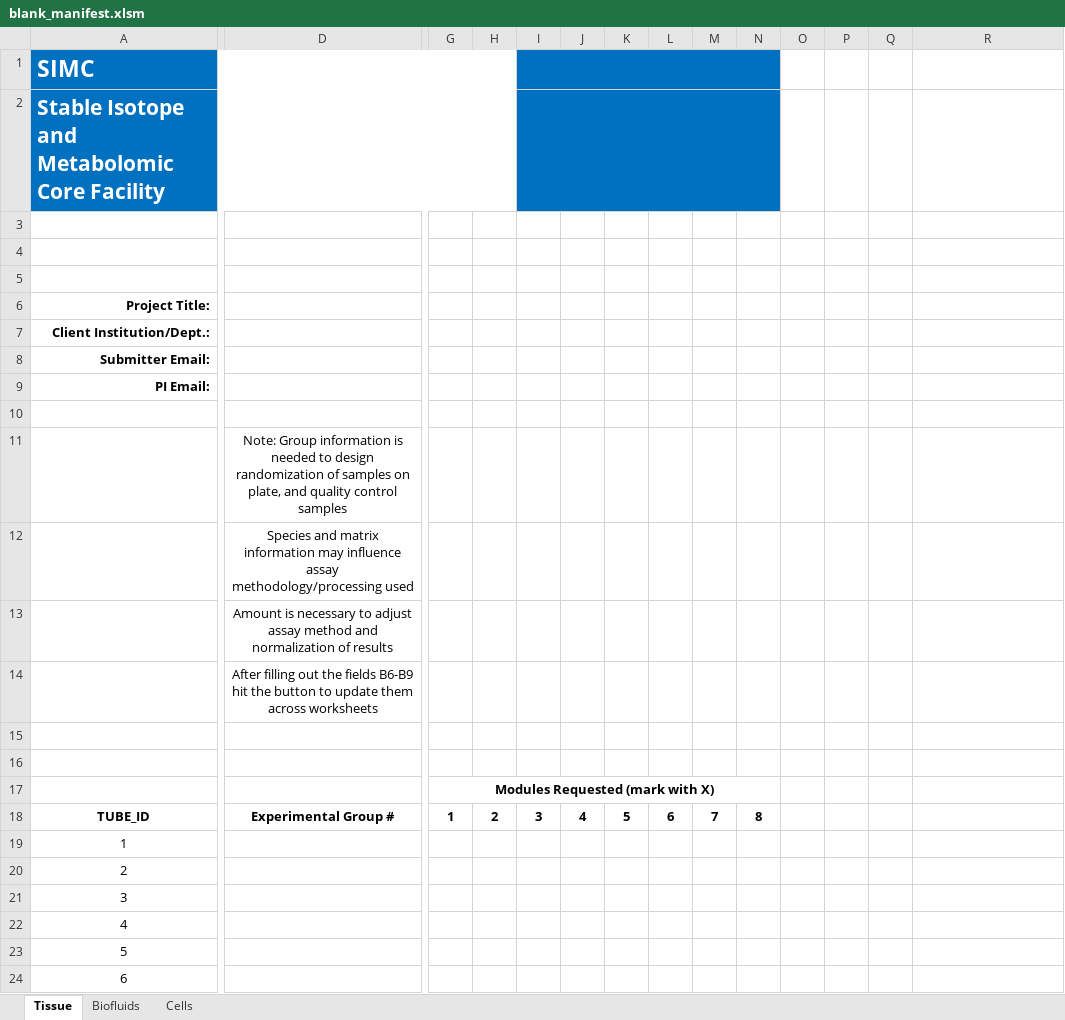
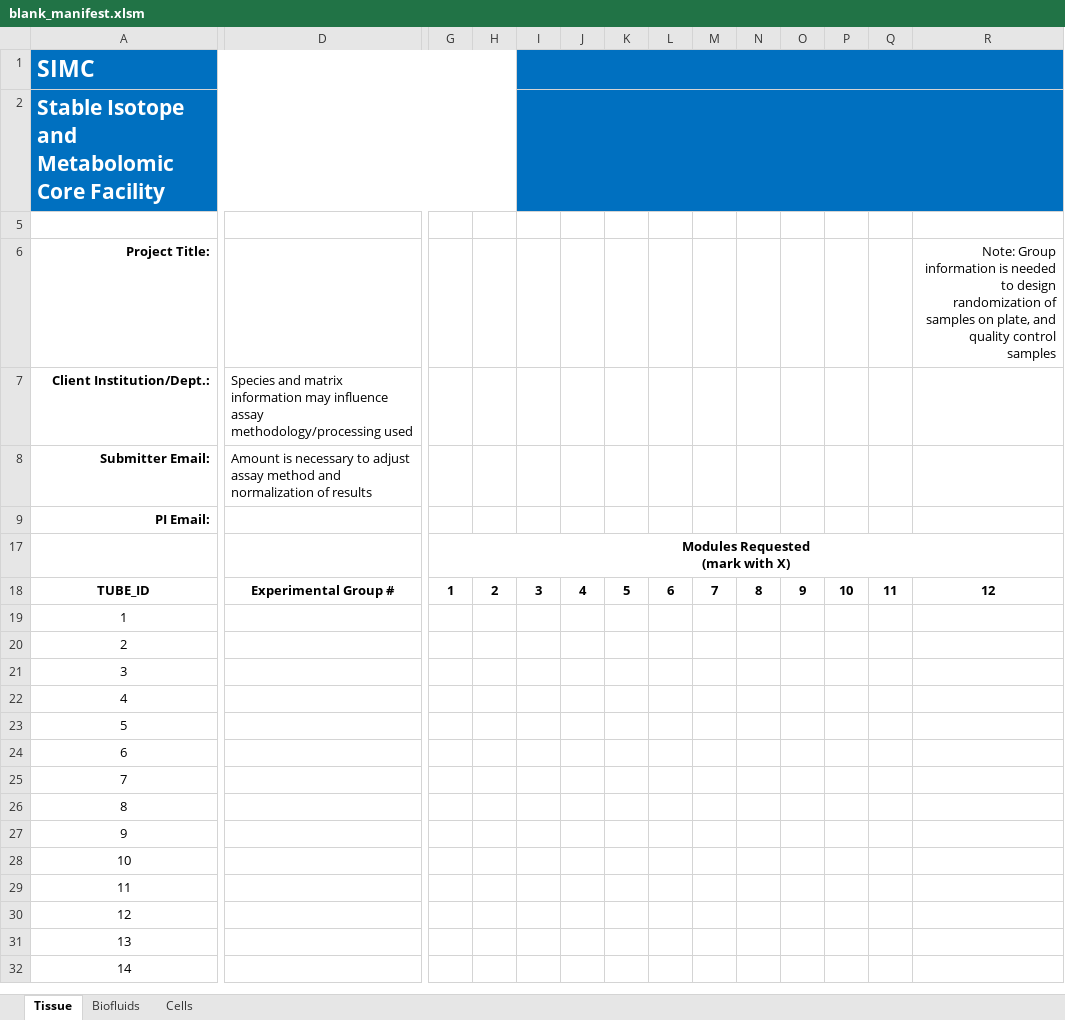
Before and after one commit to omxhealth/metaboflo, an Excel workbook: spreadsheets/blank_manifest.xlsm, sheet Tissue, drawn as a sheet; only a part is shown, gaps mark what is left out; the shorter side is filled out with more unchanged rows; values as stored, in another font and other column widths than the file's, no borders; charts and pictures not drawn; removed rows and columns are numbered as before the commit, all else as after; rows hold the shown columns only; ↵ is a line break in a cell; the diff names each change by its address in the sheet, - before the commit and + after, or states it on an @@ line.

```diff
--- a/spreadsheets/blank_manifest.xlsm (sheet Tissue)
+++ b/spreadsheets/blank_manifest.xlsm (sheet Tissue)
-I1:N1 merged
+I1:R1 merged
-O1:R2 fill: none
+O1:R2 fill: #0070C0
-I2:N2 merged
+I2:R2 merged
-row 6: (empty)
+row 6: Project Title: |  |  |  |  |  |  |  |  |  |  |  |  | Note: Group information is needed to design randomization of samples on plate, and quality control samples
-row 5: (empty)
-row 6: Project Title:
-row 7: Client Institution/Dept.:
-row 8: Submitter Email:
-row 9: PI Email:
-row 10: (empty)
-row 11:  | Note: Group information is needed to design randomization of samples on plate, and quality control samples
@@ column A (Project Title:) renumbered between rows 7 and 9 @@
-D7:D8 alignment: center
+D7:D8 alignment: left
-row 14:  | After filling out the fields B6-B9 hit the button to update them across worksheets
-row 16: (empty)
-G17: Modules Requested (mark with X)
+G17: Modules Requested ↵ (mark with X)
-G17:N17 merged
+G17:R17 merged
-O18: (empty)
+O18: 9
-P18: (empty)
+P18: 10
-Q18: (empty)
+Q18: 11
-R18: (empty)
+R18: 12
```
Also changed, not shown: sheet Cells, sheet Biofluids, charts or pictures.
